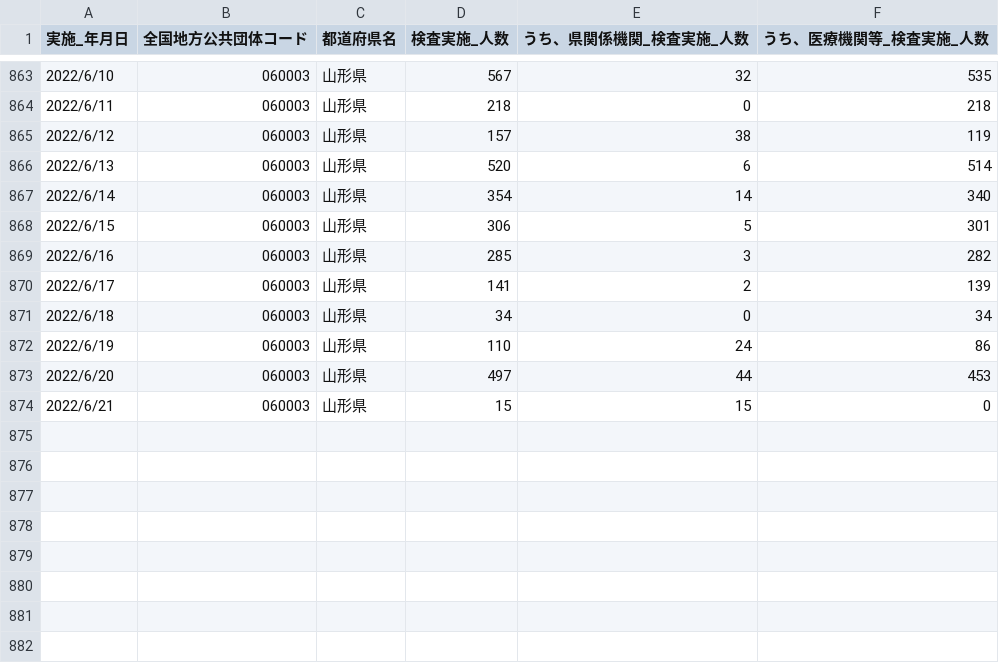
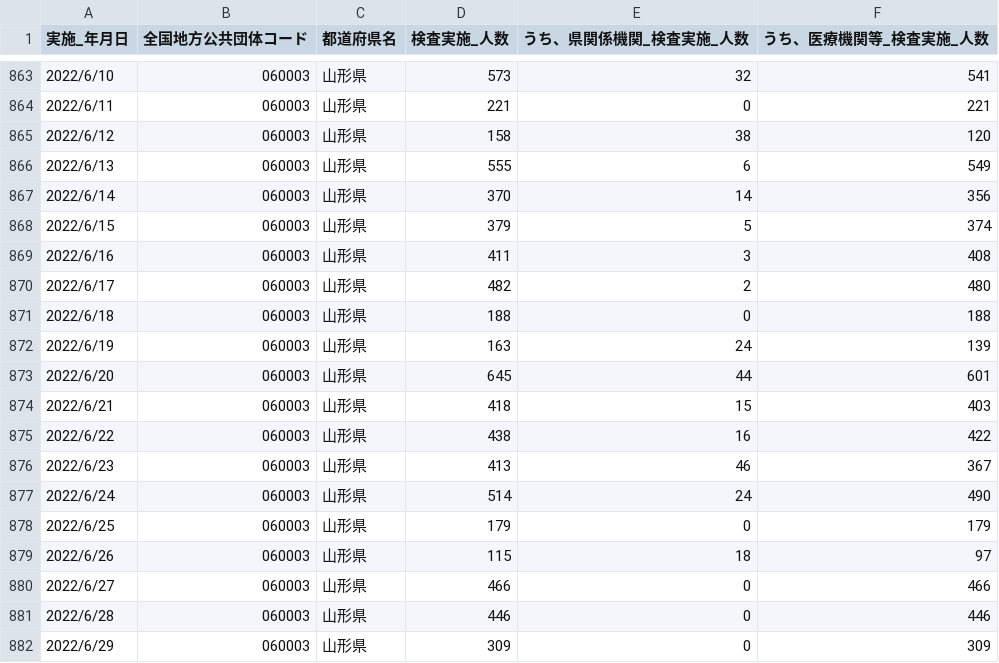
Before and after one commit to satorukadowaki/covid19-yamagata, a CSV file: app/master_data/csv/tests.csv, drawn as a sheet; only a part is shown, gaps mark what is left out; the diff covers the shown part only.

```diff
--- a/app/master_data/csv/tests.csv
+++ b/app/master_data/csv/tests.csv
@@ -863,12 +863,20 @@
-2022/6/10,060003,山形県,567,32,535,,,,,,,,,,,,,,,,,,,,,,,,,,,,,,,,,,,,,,,
-2022/6/11,060003,山形県,218,0,218,,,,,,,,,,,,,,,,,,,,,,,,,,,,,,,,,,,,,,,
-2022/6/12,060003,山形県,157,38,119,,,,,,,,,,,,,,,,,,,,,,,,,,,,,,,,,,,,,,,
-2022/6/13,060003,山形県,520,6,514,,,,,,,,,,,,,,,,,,,,,,,,,,,,,,,,,,,,,,,
-2022/6/14,060003,山形県,354,14,340,,,,,,,,,,,,,,,,,,,,,,,,,,,,,,,,,,,,,,,
-2022/6/15,060003,山形県,306,5,301,,,,,,,,,,,,,,,,,,,,,,,,,,,,,,,,,,,,,,,
-2022/6/16,060003,山形県,285,3,282,,,,,,,,,,,,,,,,,,,,,,,,,,,,,,,,,,,,,,,
-2022/6/17,060003,山形県,141,2,139,,,,,,,,,,,,,,,,,,,,,,,,,,,,,,,,,,,,,,,
-2022/6/18,060003,山形県,34,0,34,,,,,,,,,,,,,,,,,,,,,,,,,,,,,,,,,,,,,,,
-2022/6/19,060003,山形県,110,24,86,,,,,,,,,,,,,,,,,,,,,,,,,,,,,,,,,,,,,,,
-2022/6/20,060003,山形県,497,44,453,,,,,,,,,,,,,,,,,,,,,,,,,,,,,,,,,,,,,,,
-2022/6/21,060003,山形県,15,15,0,,,,,,,,,,,,,,,,,,,,,,,,,,,,,,,,,,,,,,,
+2022/6/10,060003,山形県,573,32,541,,,,,,,,,,,,,,,,,,,,,,,,,,,,,,,,,,,,,,,
+2022/6/11,060003,山形県,221,0,221,,,,,,,,,,,,,,,,,,,,,,,,,,,,,,,,,,,,,,,
+2022/6/12,060003,山形県,158,38,120,,,,,,,,,,,,,,,,,,,,,,,,,,,,,,,,,,,,,,,
+2022/6/13,060003,山形県,555,6,549,,,,,,,,,,,,,,,,,,,,,,,,,,,,,,,,,,,,,,,
+2022/6/14,060003,山形県,370,14,356,,,,,,,,,,,,,,,,,,,,,,,,,,,,,,,,,,,,,,,
+2022/6/15,060003,山形県,379,5,374,,,,,,,,,,,,,,,,,,,,,,,,,,,,,,,,,,,,,,,
+2022/6/16,060003,山形県,411,3,408,,,,,,,,,,,,,,,,,,,,,,,,,,,,,,,,,,,,,,,
+2022/6/17,060003,山形県,482,2,480,,,,,,,,,,,,,,,,,,,,,,,,,,,,,,,,,,,,,,,
+2022/6/18,060003,山形県,188,0,188,,,,,,,,,,,,,,,,,,,,,,,,,,,,,,,,,,,,,,,
+2022/6/19,060003,山形県,163,24,139,,,,,,,,,,,,,,,,,,,,,,,,,,,,,,,,,,,,,,,
+2022/6/20,060003,山形県,645,44,601,,,,,,,,,,,,,,,,,,,,,,,,,,,,,,,,,,,,,,,
+2022/6/21,060003,山形県,418,15,403,,,,,,,,,,,,,,,,,,,,,,,,,,,,,,,,,,,,,,,
+2022/6/22,060003,山形県,438,16,422,,,,,,,,,,,,,,,,,,,,,,,,,,,,,,,,,,,,,,,
+2022/6/23,060003,山形県,413,46,367,,,,,,,,,,,,,,,,,,,,,,,,,,,,,,,,,,,,,,,
+2022/6/24,060003,山形県,514,24,490,,,,,,,,,,,,,,,,,,,,,,,,,,,,,,,,,,,,,,,
+2022/6/25,060003,山形県,179,0,179,,,,,,,,,,,,,,,,,,,,,,,,,,,,,,,,,,,,,,,
+2022/6/26,060003,山形県,115,18,97,,,,,,,,,,,,,,,,,,,,,,,,,,,,,,,,,,,,,,,
+2022/6/27,060003,山形県,466,0,466,,,,,,,,,,,,,,,,,,,,,,,,,,,,,,,,,,,,,,,
+2022/6/28,060003,山形県,446,0,446,,,,,,,,,,,,,,,,,,,,,,,,,,,,,,,,,,,,,,,
+2022/6/29,060003,山形県,309,0,309,,,,,,,,,,,,,,,,,,,,,,,,,,,,,,,,,,,,,,,
```
Also changed, not shown: 4 added rows and 58 edited cells elsewhere in this file, app/master_data/csv/tests_org.csv, 30 other files.
